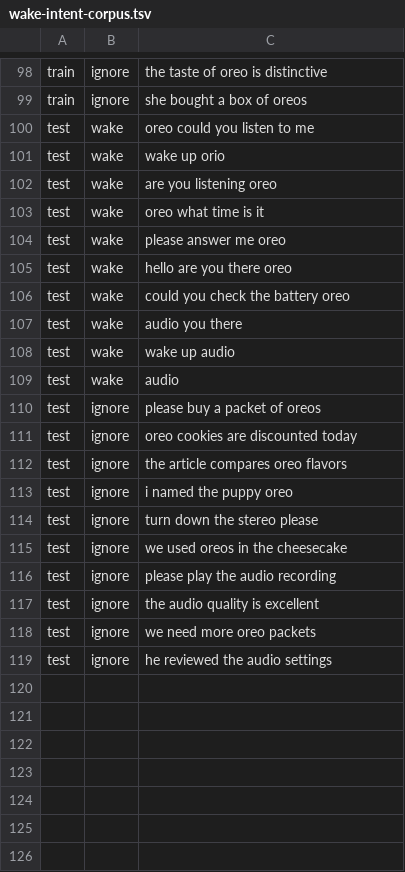
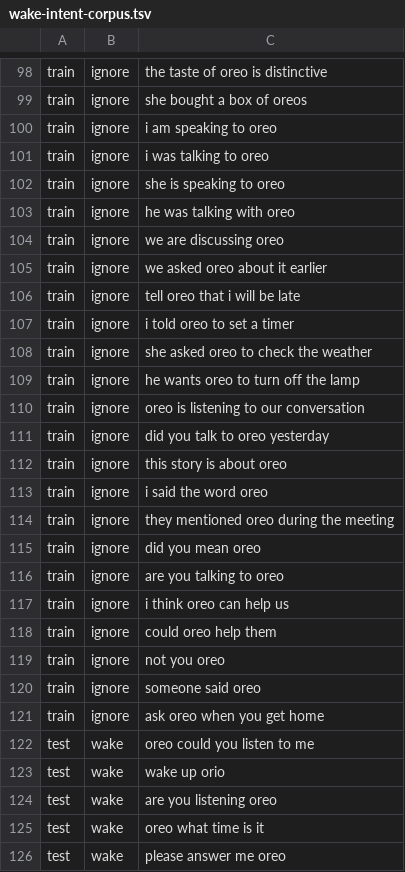
Before and after one commit to elixpo/oreoPI, a TSV file: config/wake-intent-corpus.tsv, drawn as a sheet; only a part is shown, gaps mark what is left out; the shorter side is filled out with more unchanged rows; the diff covers the shown part only.

Commit message:
fix: distinguish Oreo mentions from direct address (#7)

```diff
--- a/config/wake-intent-corpus.tsv
+++ b/config/wake-intent-corpus.tsv
@@ -99,2 +99,24 @@ train	ignore	the taste of oreo is distinctive
 train	ignore	she bought a box of oreos
+train	ignore	i am speaking to oreo
+train	ignore	i was talking to oreo
+train	ignore	she is speaking to oreo
+train	ignore	he was talking with oreo
+train	ignore	we are discussing oreo
+train	ignore	we asked oreo about it earlier
+train	ignore	tell oreo that i will be late
+train	ignore	i told oreo to set a timer
+train	ignore	she asked oreo to check the weather
+train	ignore	he wants oreo to turn off the lamp
+train	ignore	oreo is listening to our conversation
+train	ignore	did you talk to oreo yesterday
+train	ignore	this story is about oreo
+train	ignore	i said the word oreo
+train	ignore	they mentioned oreo during the meeting
+train	ignore	did you mean oreo
+train	ignore	are you talking to oreo
+train	ignore	i think oreo can help us
+train	ignore	could oreo help them
+train	ignore	not you oreo
+train	ignore	someone said oreo
+train	ignore	ask oreo when you get home
 test	wake	oreo could you listen to me
```
Also changed, not shown: 6 added rows elsewhere in this file, 6 other files.
